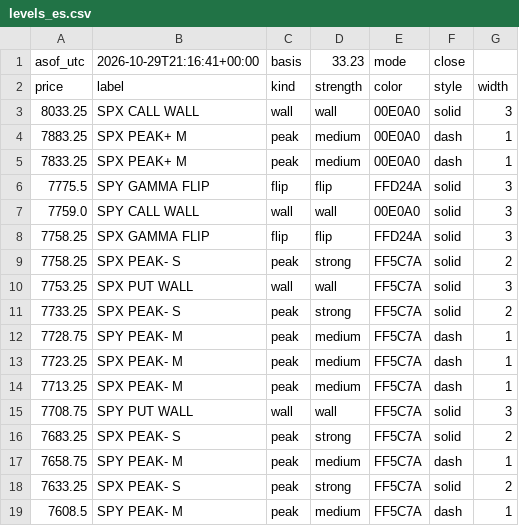
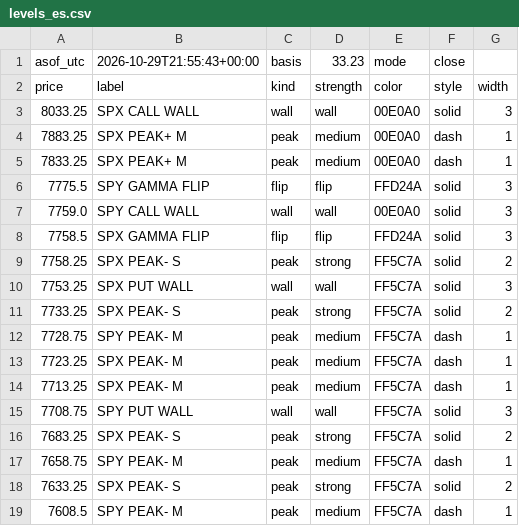
Before and after one commit to mshb4466/mirsad, a CSV file: gamma/levels_es.csv, drawn as a sheet.

```diff
--- a/gamma/levels_es.csv
+++ b/gamma/levels_es.csv
@@ -1,2 +1,2 @@
-asof_utc,2026-10-29T21:16:41+00:00,basis,33.23,mode,close
+asof_utc,2026-10-29T21:55:43+00:00,basis,33.23,mode,close
 price,label,kind,strength,color,style,width
@@ -7,3 +7,3 @@ price,label,kind,strength,color,style,width
 7759.0,SPY CALL WALL,wall,wall,00E0A0,solid,3
-7758.25,SPX GAMMA FLIP,flip,flip,FFD24A,solid,3
+7758.5,SPX GAMMA FLIP,flip,flip,FFD24A,solid,3
 7758.25,SPX PEAK- S,peak,strong,FF5C7A,solid,2
```
Also changed, not shown: 3 other files.
